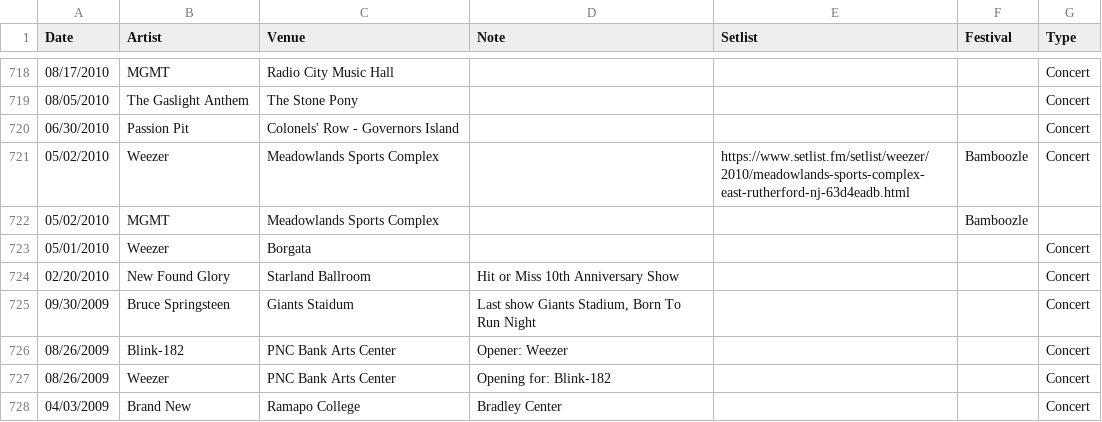
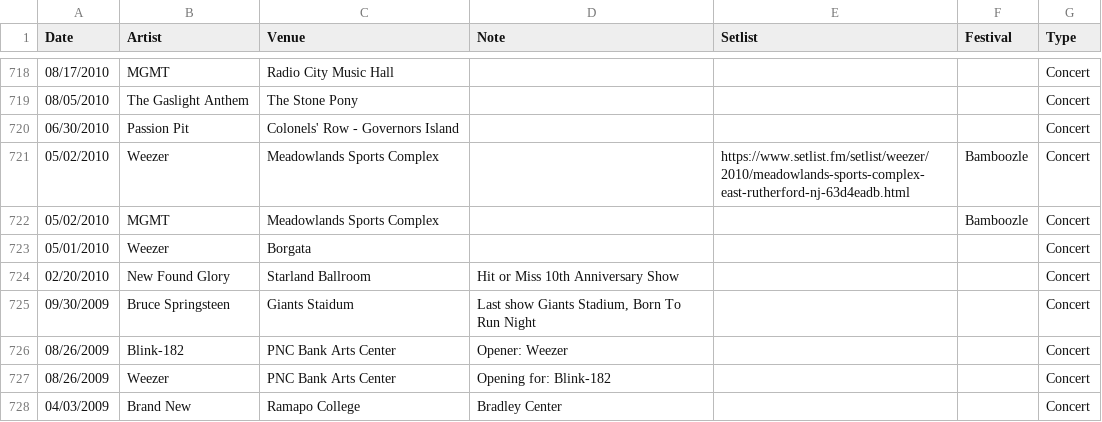
Before and after one commit to jjustinnnnn/Events, a CSV file: Events_Database.csv, drawn as a sheet; only a part is shown, gaps mark what is left out; the diff covers the shown part only.

```diff
--- a/Events_Database.csv
+++ b/Events_Database.csv
@@ -721,3 +721,3 @@ Date,Artist,Venue,Note,Setlist,Festival,Type
 05/02/2010,Weezer,Meadowlands Sports Complex,,https://www.setlist.fm/setlist/weezer/2010/meadowlands-sports-complex-east-rutherford-nj-63d4eadb.html,Bamboozle,Concert
-05/02/2010,MGMT,Meadowlands Sports Complex,,,Bamboozle,
+05/02/2010,MGMT,Meadowlands Sports Complex,,,Bamboozle,Concert
 05/01/2010,Weezer,Borgata,,,,Concert
```
Also changed, not shown: 5 added rows and 21 edited cells elsewhere in this file.
